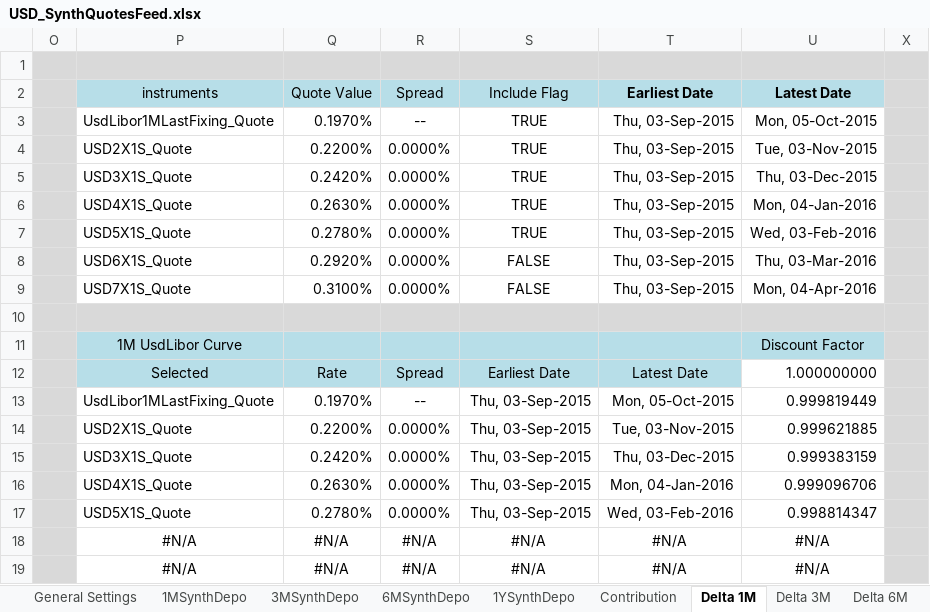
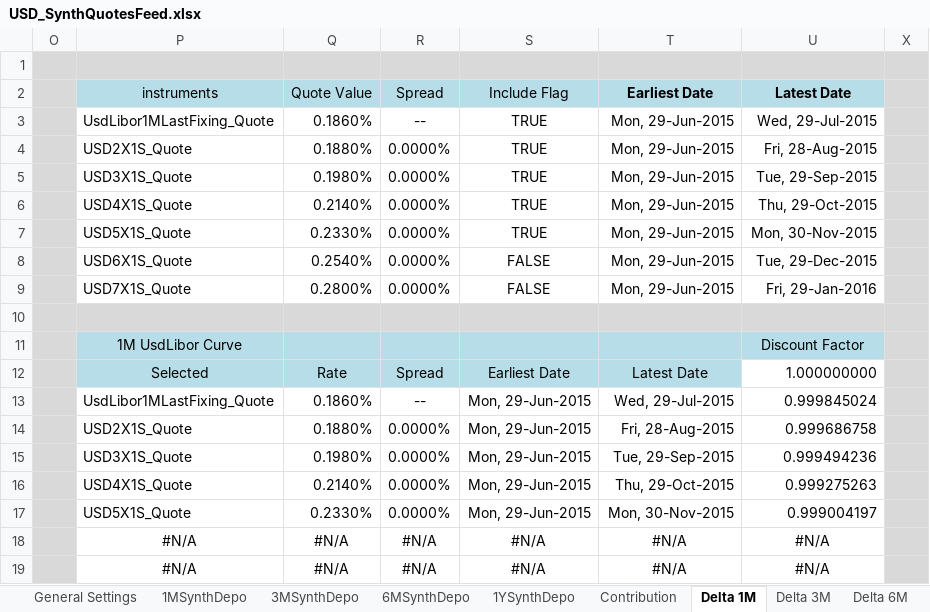
Before and after one commit to lballabio/quantlib-old, an Excel workbook: QuantLibXL/Data2/XLS/USD/USD_SynthQuotesFeed.xlsx, sheet Delta 1M, drawn as a sheet; only a part is shown; values as stored, in another font and other column widths than the file's, no borders; removed rows and columns are numbered as before the commit, all else as after; the diff covers the shown part only; the diff names each change by its address in the sheet, - before the commit and + after, or states it on an @@ line.

```diff
--- a/QuantLibXL/Data2/XLS/USD/USD_SynthQuotesFeed.xlsx (sheet Delta 1M)
+++ b/QuantLibXL/Data2/XLS/USD/USD_SynthQuotesFeed.xlsx (sheet Delta 1M)
-Q3 (Quote Value): 0.1970%
+Q3 (Quote Value): 0.1860%
-T3:T9 (Earliest Date): Thu, 03-Sep-2015
+T3:T9 (Earliest Date): Mon, 29-Jun-2015
-U3 (Latest Date): Mon, 05-Oct-2015
+U3 (Latest Date): Wed, 29-Jul-2015
-Q4 (Quote Value): 0.2200%
+Q4 (Quote Value): 0.1880%
-U4 (Latest Date): Tue, 03-Nov-2015
+U4 (Latest Date): Fri, 28-Aug-2015
-Q5 (Quote Value): 0.2420%
+Q5 (Quote Value): 0.1980%
-U5 (Latest Date): Thu, 03-Dec-2015
+U5 (Latest Date): Tue, 29-Sep-2015
-Q6 (Quote Value): 0.2630%
+Q6 (Quote Value): 0.2140%
-U6 (Latest Date): Mon, 04-Jan-2016
+U6 (Latest Date): Thu, 29-Oct-2015
-Q7 (Quote Value): 0.2780%
+Q7 (Quote Value): 0.2330%
-U7 (Latest Date): Wed, 03-Feb-2016
+U7 (Latest Date): Mon, 30-Nov-2015
-Q8 (Quote Value): 0.2920%
+Q8 (Quote Value): 0.2540%
-U8 (Latest Date): Thu, 03-Mar-2016
+U8 (Latest Date): Tue, 29-Dec-2015
-Q9 (Quote Value): 0.3100%
+Q9 (Quote Value): 0.2800%
-U9 (Latest Date): Mon, 04-Apr-2016
+U9 (Latest Date): Fri, 29-Jan-2016
-row 13:  | UsdLibor1MLastFixing_Quote | 0.1970% | -- | Thu, 03-Sep-2015 | Mon, 05-Oct-2015 | 0.999819449
-row 14:  | USD2X1S_Quote | 0.2200% | 0.0000% | Thu, 03-Sep-2015 | Tue, 03-Nov-2015 | 0.999621885
-row 15:  | USD3X1S_Quote | 0.2420% | 0.0000% | Thu, 03-Sep-2015 | Thu, 03-Dec-2015 | 0.999383159
-row 16:  | USD4X1S_Quote | 0.2630% | 0.0000% | Thu, 03-Sep-2015 | Mon, 04-Jan-2016 | 0.999096706
-row 17:  | USD5X1S_Quote | 0.2780% | 0.0000% | Thu, 03-Sep-2015 | Wed, 03-Feb-2016 | 0.998814347
+row 13:  | UsdLibor1MLastFixing_Quote | 0.1860% | -- | Mon, 29-Jun-2015 | Wed, 29-Jul-2015 | 0.999845024
+row 14:  | USD2X1S_Quote | 0.1880% | 0.0000% | Mon, 29-Jun-2015 | Fri, 28-Aug-2015 | 0.999686758
+row 15:  | USD3X1S_Quote | 0.1980% | 0.0000% | Mon, 29-Jun-2015 | Tue, 29-Sep-2015 | 0.999494236
+row 16:  | USD4X1S_Quote | 0.2140% | 0.0000% | Mon, 29-Jun-2015 | Thu, 29-Oct-2015 | 0.999275263
+row 17:  | USD5X1S_Quote | 0.2330% | 0.0000% | Mon, 29-Jun-2015 | Mon, 30-Nov-2015 | 0.999004197
```
Also changed, not shown: 23 edited cells and cell formats elsewhere in this sheet, sheet 1YSynthDepo, sheet Delta 1Y, sheet Delta 3M, sheet Delta 6M, sheet 6MSynthDepo, sheet 3MSynthDepo, 5 more sheets, hidden cells, charts or pictures.
